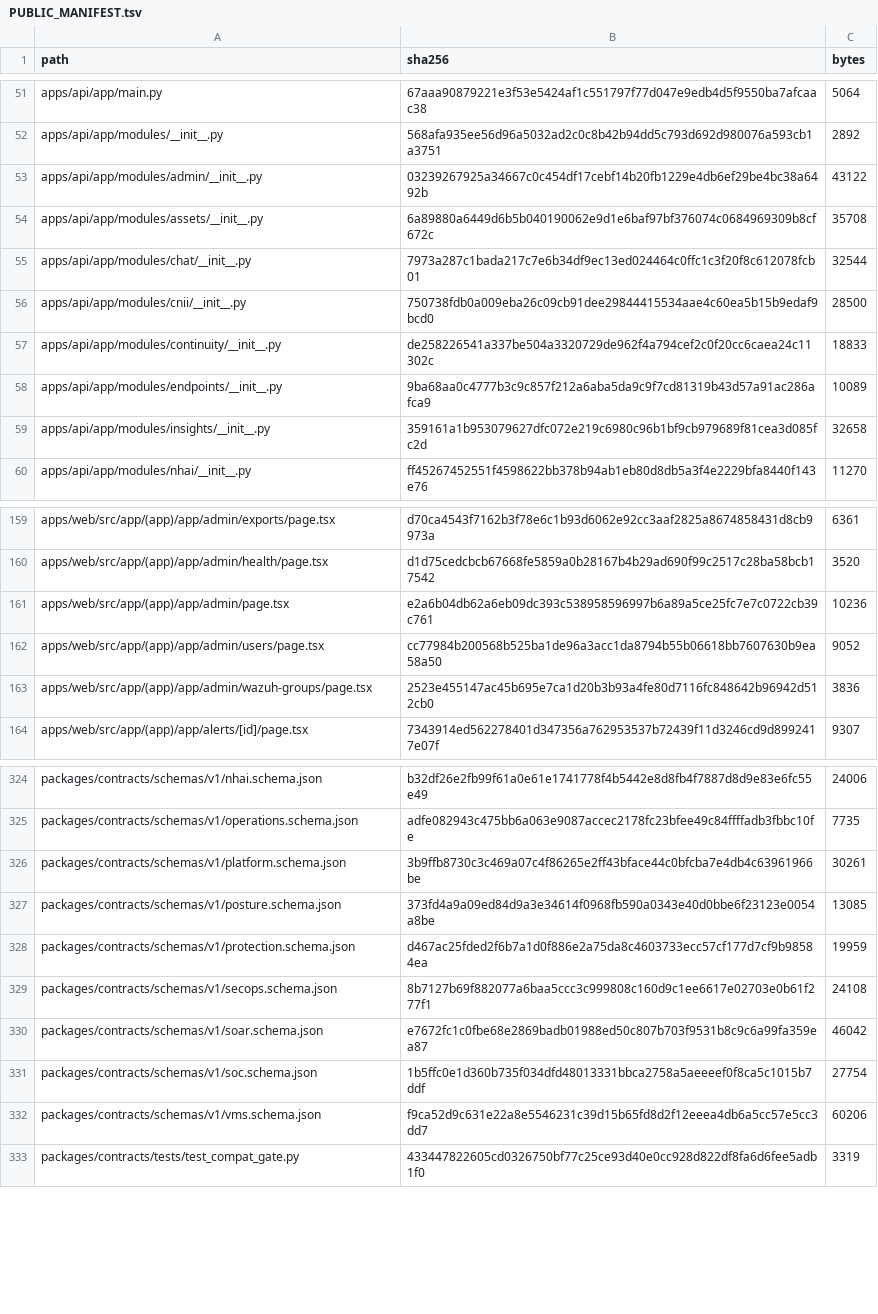
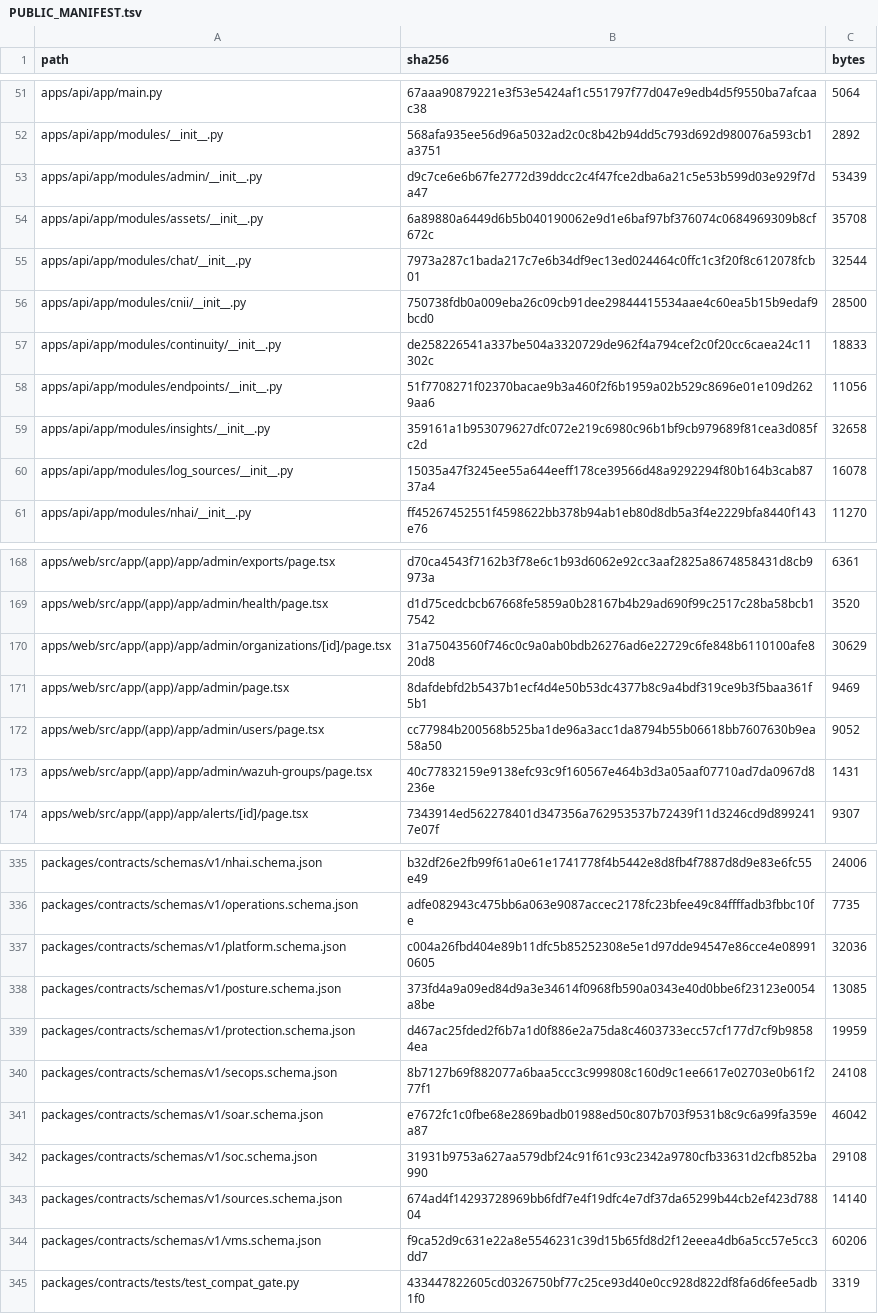
Before and after one commit to novrGitLab/Novr-SOC, a TSV file: release/PUBLIC_MANIFEST.tsv, drawn as a sheet; only a part is shown, gaps mark what is left out; the diff covers the shown part only.

Commit message:
feat: organization management, syslog attribution and service identity improvements

```diff
--- a/release/PUBLIC_MANIFEST.tsv
+++ b/release/PUBLIC_MANIFEST.tsv
@@ -52,3 +52,3 @@ apps/api/app/main.py	67aaa90879221e3f53e5424af1c551797f77d047e9edb4d5f9550ba7afc
 apps/api/app/modules/__init__.py	568afa935ee56d96a5032ad2c0c8b42b94dd5c793d692d980076a593cb1a3751	2892
-apps/api/app/modules/admin/__init__.py	03239267925a34667c0c454df17cebf14b20fb1229e4db6ef29be4bc38a6492b	43122
+apps/api/app/modules/admin/__init__.py	d9c7ce6e6b67fe2772d39ddcc2c4f47fce2dba6a21c5e53b599d03e929f7da47	53439
 apps/api/app/modules/assets/__init__.py	6a89880a6449d6b5b040190062e9d1e6baf97bf376074c0684969309b8cf672c	35708
@@ -57,4 +57,5 @@ apps/api/app/modules/cnii/__init__.py	750738fdb0a009eba26c09cb91dee29844415534aa
 apps/api/app/modules/continuity/__init__.py	de258226541a337be504a3320729de962f4a794cef2c0f20cc6caea24c11302c	18833
-apps/api/app/modules/endpoints/__init__.py	9ba68aa0c4777b3c9c857f212a6aba5da9c9f7cd81319b43d57a91ac286afca9	10089
+apps/api/app/modules/endpoints/__init__.py	51f7708271f02370bacae9b3a460f2f6b1959a02b529c8696e01e109d2629aa6	11056
 apps/api/app/modules/insights/__init__.py	359161a1b953079627dfc072e219c6980c96b1bf9cb979689f81cea3d085fc2d	32658
+apps/api/app/modules/log_sources/__init__.py	15035a47f3245ee55a644eeff178ce39566d48a9292294f80b164b3cab8737a4	16078
 apps/api/app/modules/nhai/__init__.py	ff45267452551f4598622bb378b94ab1eb80d8db5a3f4e2229bfa8440f143e76	11270
@@ -160,5 +169,6 @@ apps/web/src/app/(app)/app/admin/exports/page.tsx	d70ca4543f7162b3f78e6c1b93d606
 apps/web/src/app/(app)/app/admin/health/page.tsx	d1d75cedcbcb67668fe5859a0b28167b4b29ad690f99c2517c28ba58bcb17542	3520
-apps/web/src/app/(app)/app/admin/page.tsx	e2a6b04db62a6eb09dc393c538958596997b6a89a5ce25fc7e7c0722cb39c761	10236
+apps/web/src/app/(app)/app/admin/organizations/[id]/page.tsx	31a75043560f746c0c9a0ab0bdb26276ad6e22729c6fe848b6110100afe820d8	30629
+apps/web/src/app/(app)/app/admin/page.tsx	8dafdebfd2b5437b1ecf4d4e50b53dc4377b8c9a4bdf319ce9b3f5baa361f5b1	9469
 apps/web/src/app/(app)/app/admin/users/page.tsx	cc77984b200568b525ba1de96a3acc1da8794b55b06618bb7607630b9ea58a50	9052
-apps/web/src/app/(app)/app/admin/wazuh-groups/page.tsx	2523e455147ac45b695e7ca1d20b3b93a4fe80d7116fc848642b96942d512cb0	3836
+apps/web/src/app/(app)/app/admin/wazuh-groups/page.tsx	40c77832159e9138efc93c9f160567e464b3d3a05aaf07710ad7da0967d8236e	1431
 apps/web/src/app/(app)/app/alerts/[id]/page.tsx	7343914ed562278401d347356a762953537b72439f11d3246cd9d8992417e07f	9307
@@ -325,3 +336,3 @@ packages/contracts/schemas/v1/nhai.schema.json	b32df26e2fb99f61a0e61e1741778f4b5
 packages/contracts/schemas/v1/operations.schema.json	adfe082943c475bb6a063e9087accec2178fc23bfee49c84ffffadb3fbbc10fe	7735
-packages/contracts/schemas/v1/platform.schema.json	3b9ffb8730c3c469a07c4f86265e2ff43bface44c0bfcba7e4db4c63961966be	30261
+packages/contracts/schemas/v1/platform.schema.json	c004a26fbd404e89b11dfc5b85252308e5e1d97dde94547e86cce4e089910605	32036
 packages/contracts/schemas/v1/posture.schema.json	373fd4a9a09ed84d9a3e34614f0968fb590a0343e40d0bbe6f23123e0054a8be	13085
@@ -330,3 +341,4 @@ packages/contracts/schemas/v1/secops.schema.json	8b7127b69f882077a6baa5ccc3c9998
 packages/contracts/schemas/v1/soar.schema.json	e7672fc1c0fbe68e2869badb01988ed50c807b703f9531b8c9c6a99fa359ea87	46042
-packages/contracts/schemas/v1/soc.schema.json	1b5ffc0e1d360b735f034dfd48013331bbca2758a5aeeeef0f8ca5c1015b7ddf	27754
+packages/contracts/schemas/v1/soc.schema.json	31931b9753a627aa579dbf24c91f61c93c2342a9780cfb33631d2cfb852ba990	29108
+packages/contracts/schemas/v1/sources.schema.json	674ad4f14293728969bb6fdf7e4f19dfc4e7df37da65299b44cb2ef423d78804	14140
 packages/contracts/schemas/v1/vms.schema.json	f9ca52d9c631e22a8e5546231c39d15b65fd8d2f12eeea4db6a5cc57e5cc3dd7	60206
```
Also changed, not shown: 11 added rows, 1 removed row and 46 edited cells elsewhere in this file, 44 other files.
